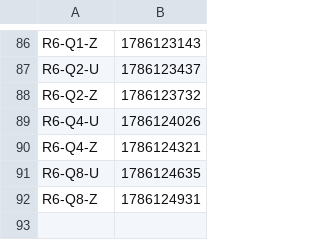
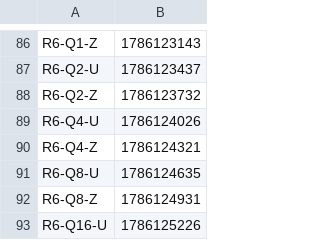
Before and after one commit to Boo-seon-woong/memcached-1.6.42-port_v4, a TSV file: experiments/semi_final/manifest.tsv, drawn as a sheet; only a part is shown, gaps mark what is left out.

Commit message:
[ariel] semi_final `R6-Q16-U` GO

```diff
--- a/experiments/semi_final/manifest.tsv
+++ b/experiments/semi_final/manifest.tsv
@@ -92 +92,2 @@ R6-Q8-U	1786124635
 R6-Q8-Z	1786124931
+R6-Q16-U	1786125226
```
Also changed, not shown: 1 other file.
